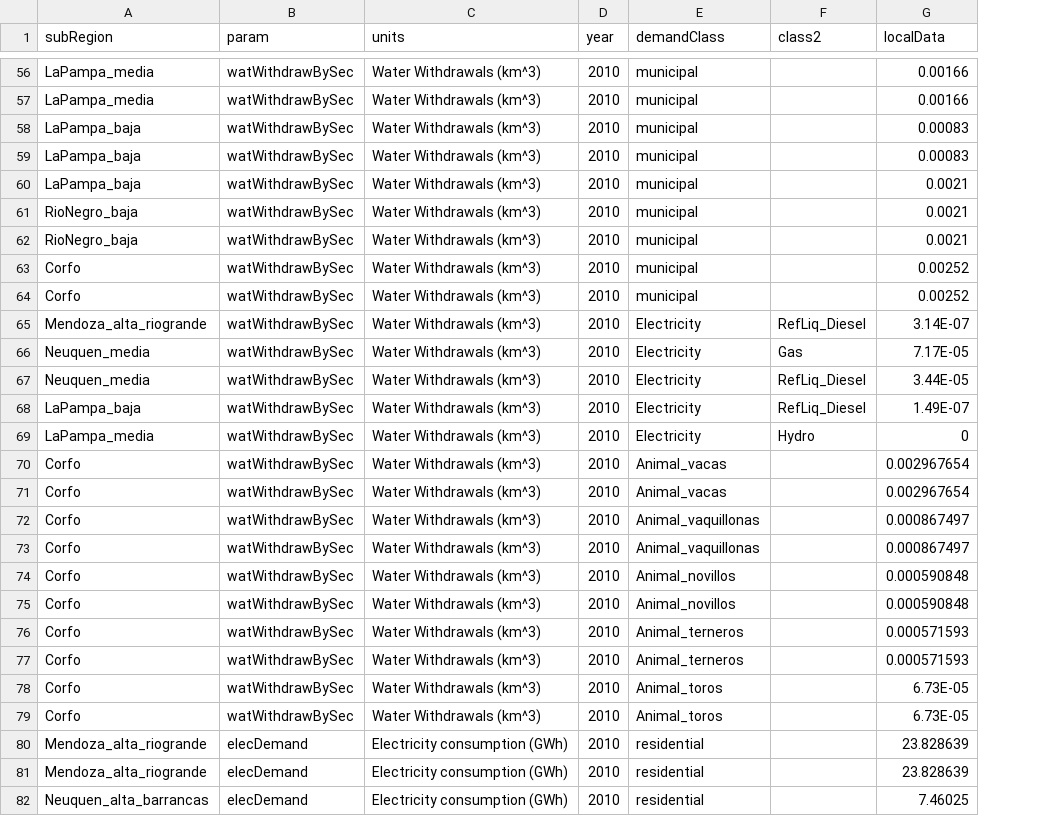
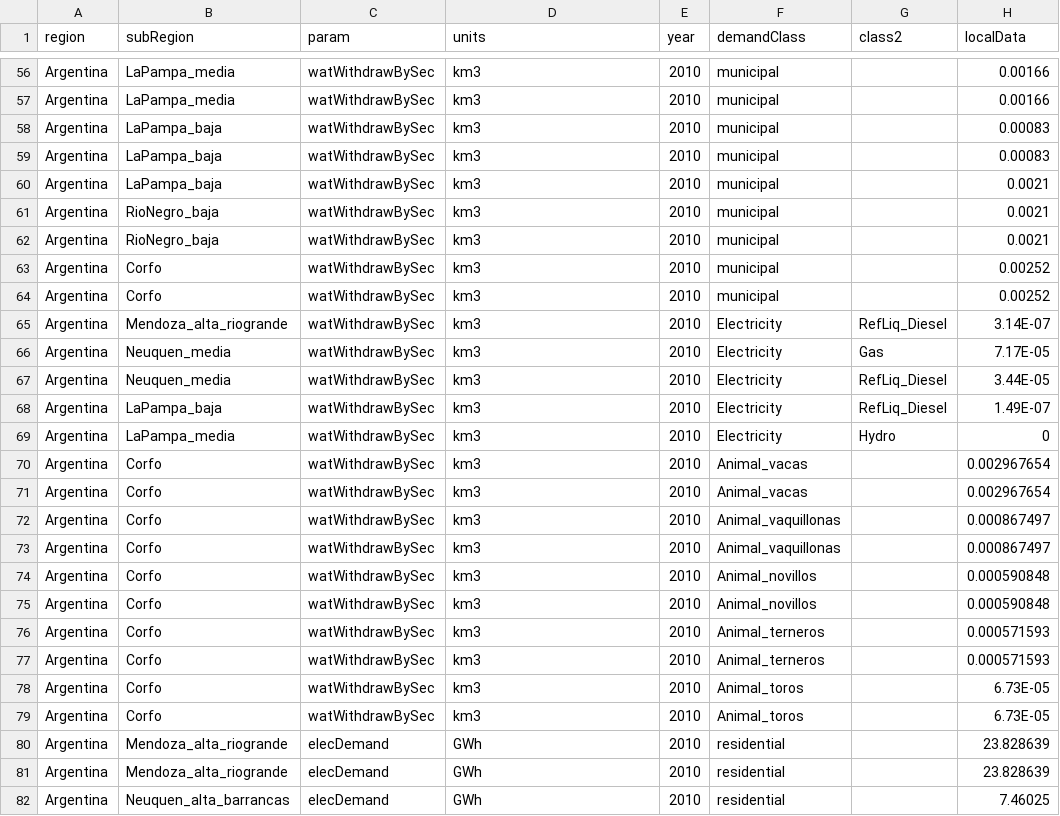
Before and after one commit to JGCRI/metis, a CSV file: dataFiles/io/colorado_demand_data.csv, drawn as a sheet; only a part is shown, gaps mark what is left out; addresses are those after the commit; the diff covers the shown part only; the diff names each change by its address in the sheet, - before the commit and + after, or states it on an @@ line.

Commit message:
updating colorado data file to include units column and region column

```diff
--- a/dataFiles/io/colorado_demand_data.csv
+++ b/dataFiles/io/colorado_demand_data.csv
+column A (region), rows 56-82: all Argentina
-D56:D79 (units): Water Withdrawals (km^3)
+D56:D79 (units): km3
-D80:D82 (units): Electricity consumption (GWh)
+D80:D82 (units): GWh
```
Also changed, not shown: 129 edited cells elsewhere in this file.
